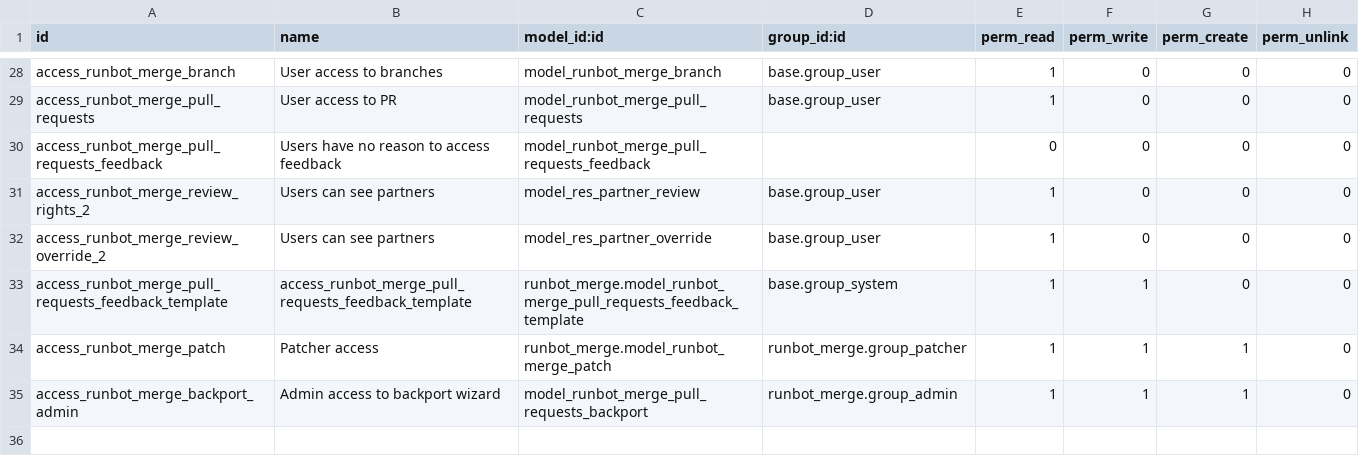
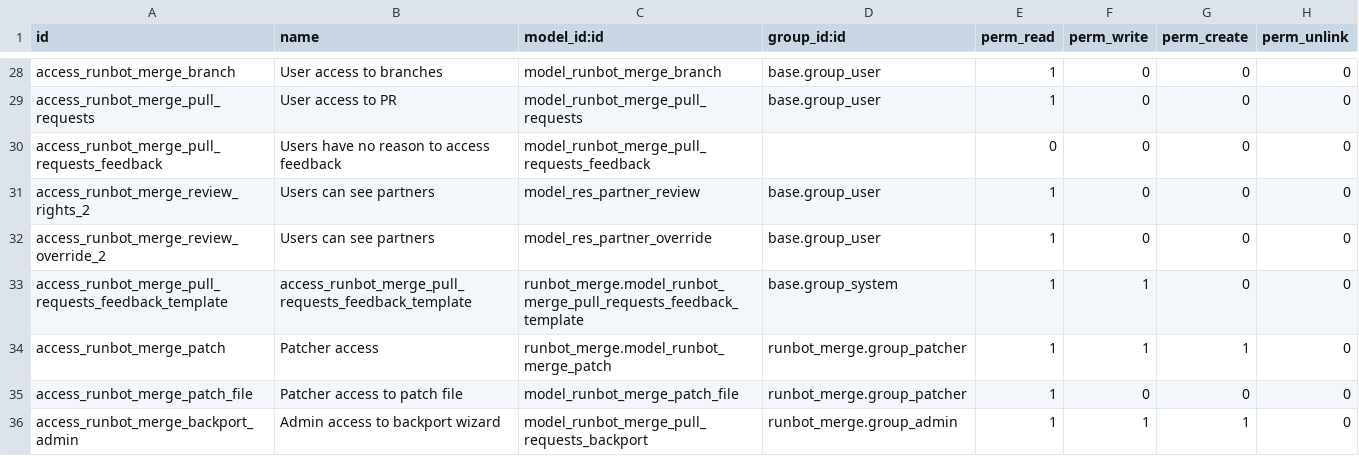
Before and after one commit to bumanit/runbot, a CSV file: runbot_merge/security/ir.model.access.csv, drawn as a sheet; only a part is shown, gaps mark what is left out.

Commit message:
[IMP] runbot_merge: inspectability of patch parsing
Show patch metadata on the patch screen, so it's easier to understand
what the parser sees in case of issues.

Behaviour is not *entirely* consisten, `file_ids` is correctly set but
it looks like during the initial `web_read` it gets stripped out in at
least some cases and the files list is empty even though files have
been found in the patch. nm.

Fixes #987

```diff
--- a/runbot_merge/security/ir.model.access.csv
+++ b/runbot_merge/security/ir.model.access.csv
@@ -34,2 +34,3 @@ access_runbot_merge_pull_requests_feedback_template,access_runbot_merge_pull_req
 access_runbot_merge_patch,Patcher access,runbot_merge.model_runbot_merge_patch,runbot_merge.group_patcher,1,1,1,0
+access_runbot_merge_patch_file,Patcher access to patch file,model_runbot_merge_patch_file,runbot_merge.group_patcher,1,0,0,0
 access_runbot_merge_backport_admin,Admin access to backport wizard,model_runbot_merge_pull_requests_backport,runbot_merge.group_admin,1,1,1,0
```
Also changed, not shown: 2 other files.
